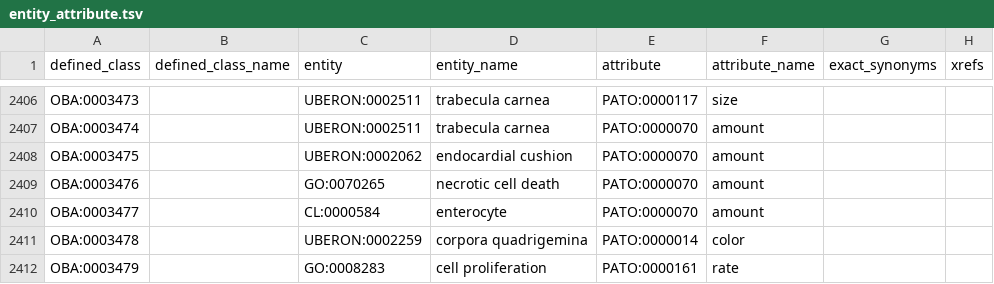
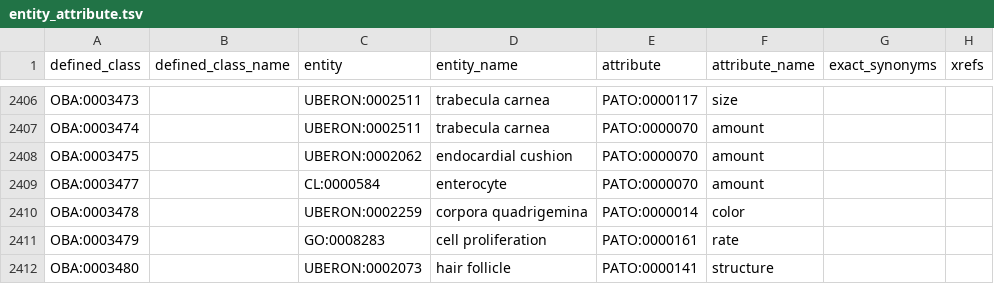
Before and after one commit to obophenotype/bio-attribute-ontology, a TSV file: src/patterns/data/default/entity_attribute.tsv, drawn as a sheet; only a part is shown, gaps mark what is left out; the shorter side is filled out with more unchanged rows; the diff names each change by its address in the sheet, - before the commit and + after, or states it on an @@ line.

Commit message:
Fix obsolete necrotic cell death problem

```diff
--- a/src/patterns/data/default/entity_attribute.tsv
+++ b/src/patterns/data/default/entity_attribute.tsv
-row 2409: OBA:0003476 |  | GO:0070265 | necrotic cell death | PATO:0000070 | amount
```
Also changed, not shown: 2 other files.
